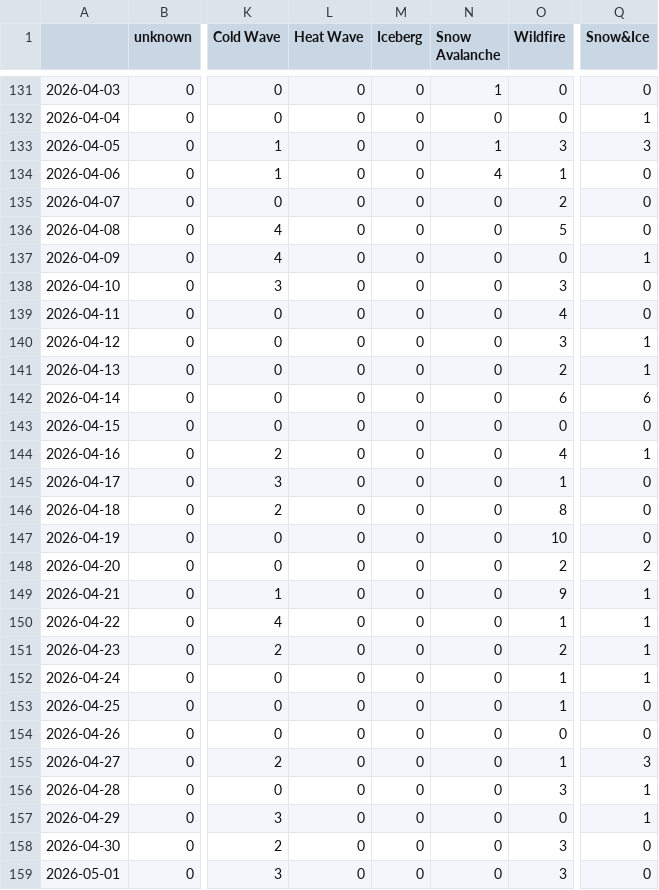
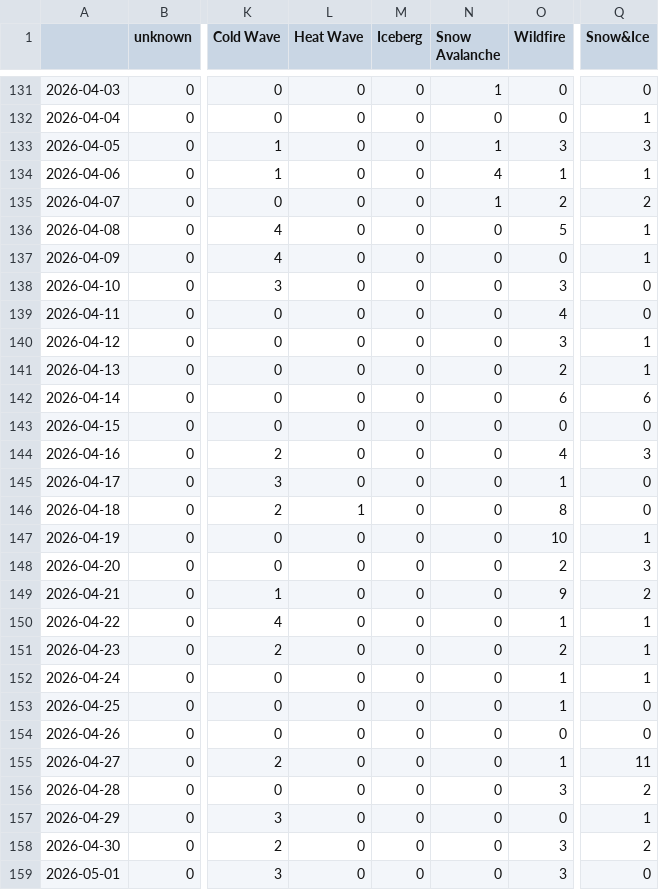
Before and after one commit to kamic-news/dutchExtremes, a CSV file: csv/extremes_date.csv, drawn as a sheet; only a part is shown, gaps mark what is left out; the diff names each change by its address in the sheet, - before the commit and + after, or states it on an @@ line.

```diff
--- a/csv/extremes_date.csv
+++ b/csv/extremes_date.csv
-Q134 (Snow&Ice): 0
+Q134 (Snow&Ice): 1
-N135 (Snow Avalanche): 0
+N135 (Snow Avalanche): 1
-Q135 (Snow&Ice): 0
+Q135 (Snow&Ice): 2
-Q136 (Snow&Ice): 0
+Q136 (Snow&Ice): 1
-Q144 (Snow&Ice): 1
+Q144 (Snow&Ice): 3
-L146 (Heat Wave): 0
+L146 (Heat Wave): 1
-Q147 (Snow&Ice): 0
+Q147 (Snow&Ice): 1
-Q148 (Snow&Ice): 2
+Q148 (Snow&Ice): 3
-Q149 (Snow&Ice): 1
+Q149 (Snow&Ice): 2
-Q155 (Snow&Ice): 3
+Q155 (Snow&Ice): 11
-Q156 (Snow&Ice): 1
+Q156 (Snow&Ice): 2
-Q158 (Snow&Ice): 0
+Q158 (Snow&Ice): 2
```
Also changed, not shown: csv/feeds_date.csv, 5 other files.
